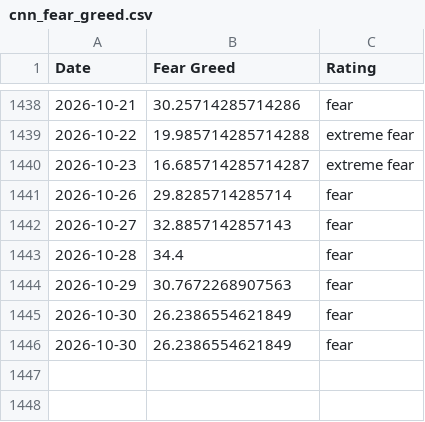
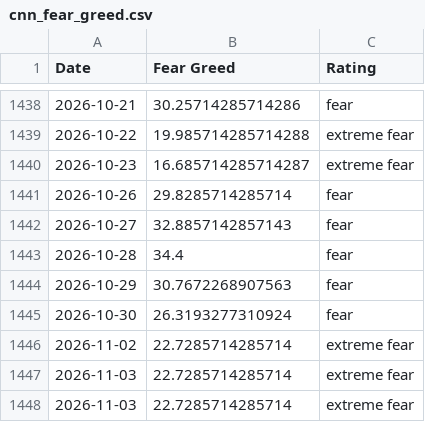
Before and after one commit to darrencjh8/fear-greed-data, a CSV file: datasets/cnn_fear_greed.csv, drawn as a sheet; only a part is shown, gaps mark what is left out.

```diff
--- a/datasets/cnn_fear_greed.csv
+++ b/datasets/cnn_fear_greed.csv
@@ -1444,3 +1444,5 @@ Date,Fear Greed,Rating
 2026-10-29,30.7672268907563,fear
-2026-10-30,26.2386554621849,fear
-2026-10-30,26.2386554621849,fear
+2026-10-30,26.3193277310924,fear
+2026-11-02,22.7285714285714,extreme fear
+2026-11-03,22.7285714285714,extreme fear
+2026-11-03,22.7285714285714,extreme fear
```
Also changed, not shown: fear-greed.csv, 1 other file.
